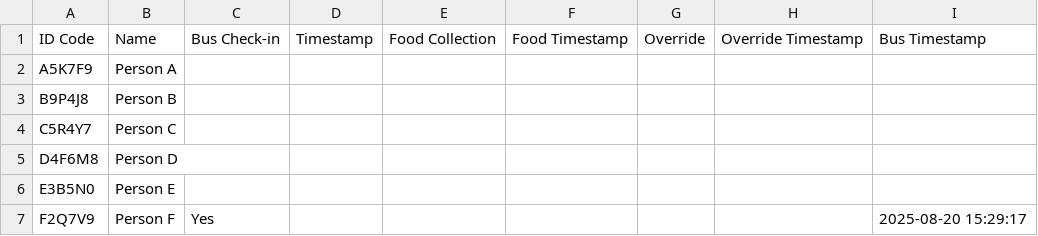
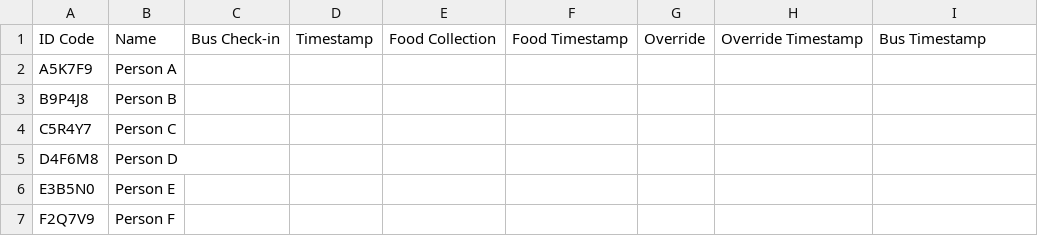
Before and after one commit to Grace-OO/Participants, a CSV file: test_run.csv, drawn as a sheet.

Commit message:
Update test_run.csv

```diff
--- a/test_run.csv
+++ b/test_run.csv
@@ -6,2 +6,2 @@ D4F6M8,Person D,,,,,,,
 E3B5N0,Person E,,,,,,,
-F2Q7V9,Person F,Yes,,,,,,2025-08-20 15:29:17
+F2Q7V9,Person F,,,,,,,
```
